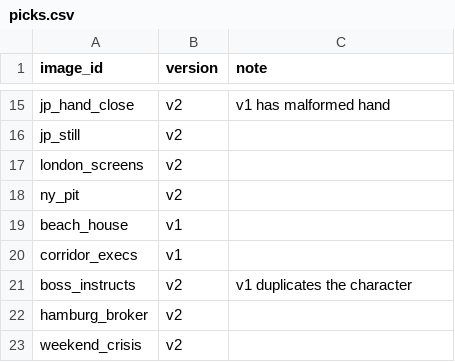
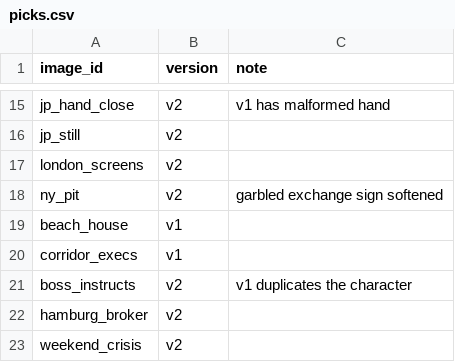
Before and after one commit to akshay-evalgent/Claude-new, a CSV file: trader-stories/davila/picks.csv, drawn as a sheet; only a part is shown, gaps mark what is left out.

```diff
--- a/trader-stories/davila/picks.csv
+++ b/trader-stories/davila/picks.csv
@@ -17,3 +17,3 @@ jp_still,v2,
 london_screens,v2,
-ny_pit,v2,
+ny_pit,v2,garbled exchange sign softened
 beach_house,v1,
```
Also changed, not shown: 1 other file.
